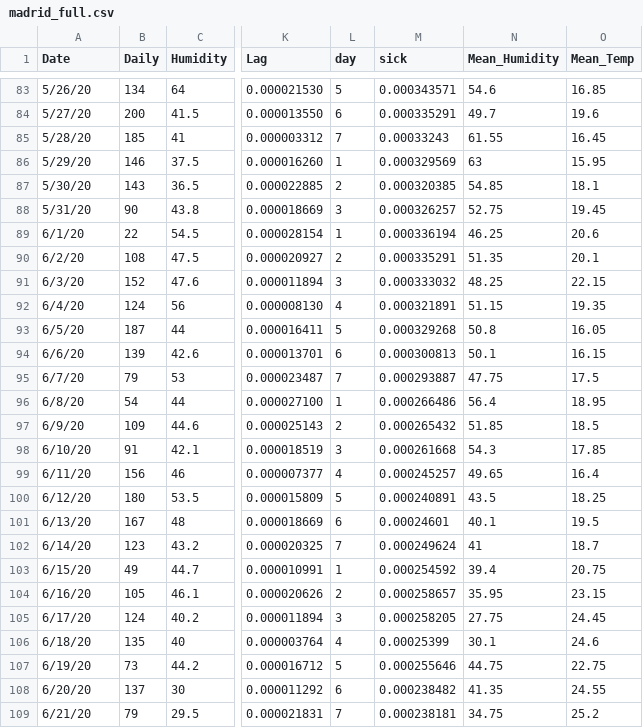
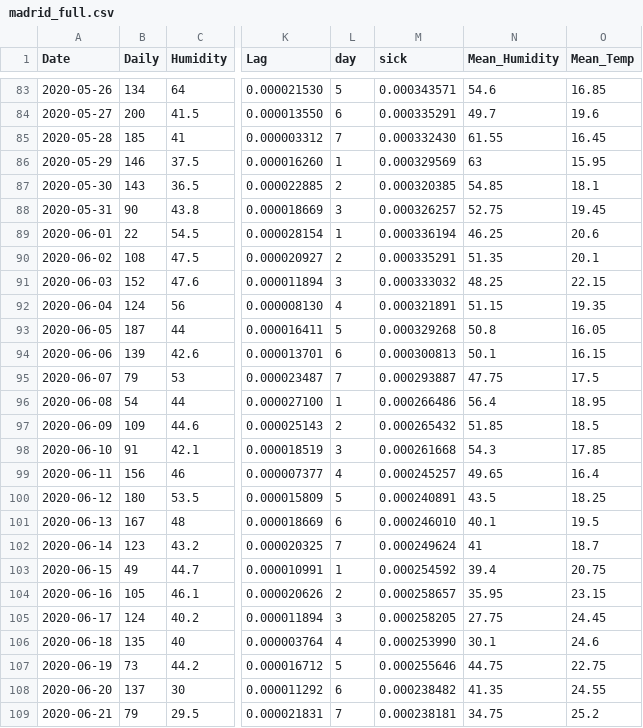
Before and after one commit to swimlala/AIM_MCRN_AirQuality, a CSV file: madrid_full.csv, drawn as a sheet; only a part is shown, gaps mark what is left out; the diff covers the shown part only; the diff names each change by its address in the sheet, - before the commit and + after, or states it on an @@ line.

```diff
--- a/madrid_full.csv
+++ b/madrid_full.csv
-A83 (Date): 5/26/20
+A83 (Date): 2020-05-26
-A84 (Date): 5/27/20
+A84 (Date): 2020-05-27
-A85 (Date): 5/28/20
+A85 (Date): 2020-05-28
-M85 (sick): 0.00033243
+M85 (sick): 0.000332430
-A86 (Date): 5/29/20
+A86 (Date): 2020-05-29
-A87 (Date): 5/30/20
+A87 (Date): 2020-05-30
-A88 (Date): 5/31/20
+A88 (Date): 2020-05-31
-A89 (Date): 6/1/20
+A89 (Date): 2020-06-01
-A90 (Date): 6/2/20
+A90 (Date): 2020-06-02
-A91 (Date): 6/3/20
+A91 (Date): 2020-06-03
-A92 (Date): 6/4/20
+A92 (Date): 2020-06-04
-A93 (Date): 6/5/20
+A93 (Date): 2020-06-05
-A94 (Date): 6/6/20
+A94 (Date): 2020-06-06
-A95 (Date): 6/7/20
+A95 (Date): 2020-06-07
-A96 (Date): 6/8/20
+A96 (Date): 2020-06-08
-A97 (Date): 6/9/20
+A97 (Date): 2020-06-09
-A98 (Date): 6/10/20
+A98 (Date): 2020-06-10
-A99 (Date): 6/11/20
+A99 (Date): 2020-06-11
-A100 (Date): 6/12/20
+A100 (Date): 2020-06-12
-A101 (Date): 6/13/20
+A101 (Date): 2020-06-13
-M101 (sick): 0.00024601
+M101 (sick): 0.000246010
-A102 (Date): 6/14/20
+A102 (Date): 2020-06-14
-A103 (Date): 6/15/20
+A103 (Date): 2020-06-15
-A104 (Date): 6/16/20
+A104 (Date): 2020-06-16
-A105 (Date): 6/17/20
+A105 (Date): 2020-06-17
-A106 (Date): 6/18/20
+A106 (Date): 2020-06-18
-M106 (sick): 0.00025399
+M106 (sick): 0.000253990
-A107 (Date): 6/19/20
+A107 (Date): 2020-06-19
-A108 (Date): 6/20/20
+A108 (Date): 2020-06-20
-A109 (Date): 6/21/20
+A109 (Date): 2020-06-21
```
Also changed, not shown: 113 edited cells elsewhere in this file, milan_full.csv, 2 other files.
